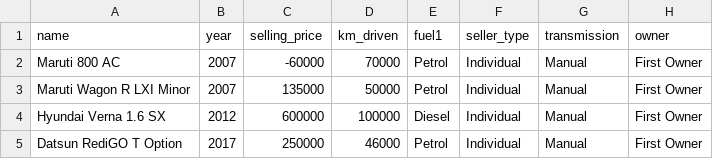
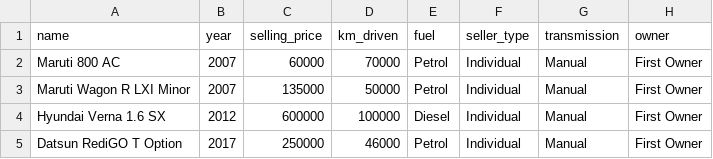
Before and after one commit to EgorSWEB/car-price-estimator, a CSV file: data/car_data.csv, drawn as a sheet; only a part is shown.

Commit message:
добавили тестирование 3 испрвил обратно

```diff
--- a/data/car_data.csv
+++ b/data/car_data.csv
@@ -1,3 +1,3 @@
-name,year,selling_price,km_driven,fuel1,seller_type,transmission,owner
-Maruti 800 AC,2007,-60000,70000,Petrol,Individual,Manual,First Owner
+name,year,selling_price,km_driven,fuel,seller_type,transmission,owner
+Maruti 800 AC,2007,60000,70000,Petrol,Individual,Manual,First Owner
 Maruti Wagon R LXI Minor,2007,135000,50000,Petrol,Individual,Manual,First Owner
```
